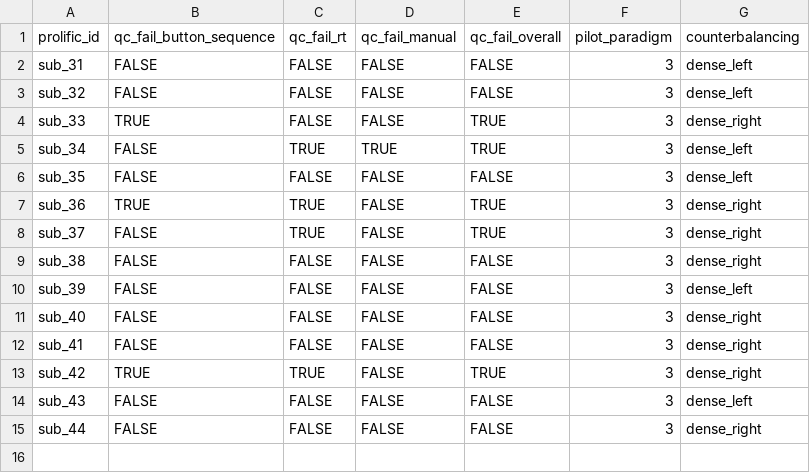
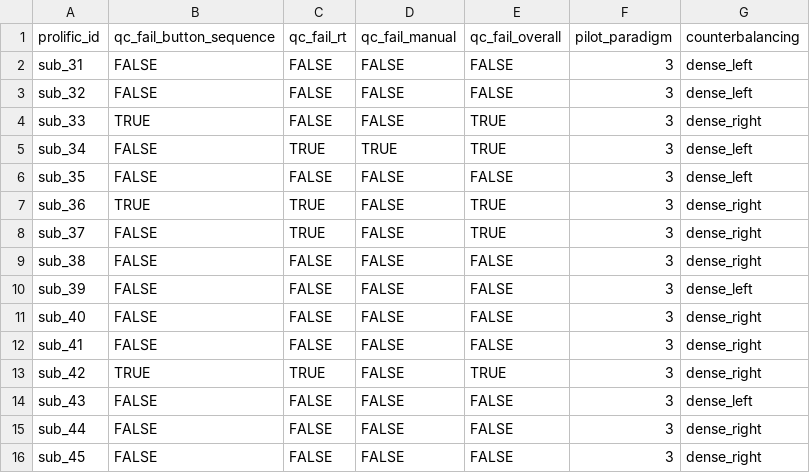
Before and after one commit to LevanBokeria/density_2_analysis, a CSV file: results/pilots/preprocessed_data/qc_table.csv, drawn as a sheet.

```diff
--- a/results/pilots/preprocessed_data/qc_table.csv
+++ b/results/pilots/preprocessed_data/qc_table.csv
@@ -15 +15,2 @@ sub_43,FALSE,FALSE,FALSE,FALSE,3,dense_left
 sub_44,FALSE,FALSE,FALSE,FALSE,3,dense_right
+sub_45,FALSE,FALSE,FALSE,FALSE,3,dense_right
```
Also changed, not shown: 3 other files.
